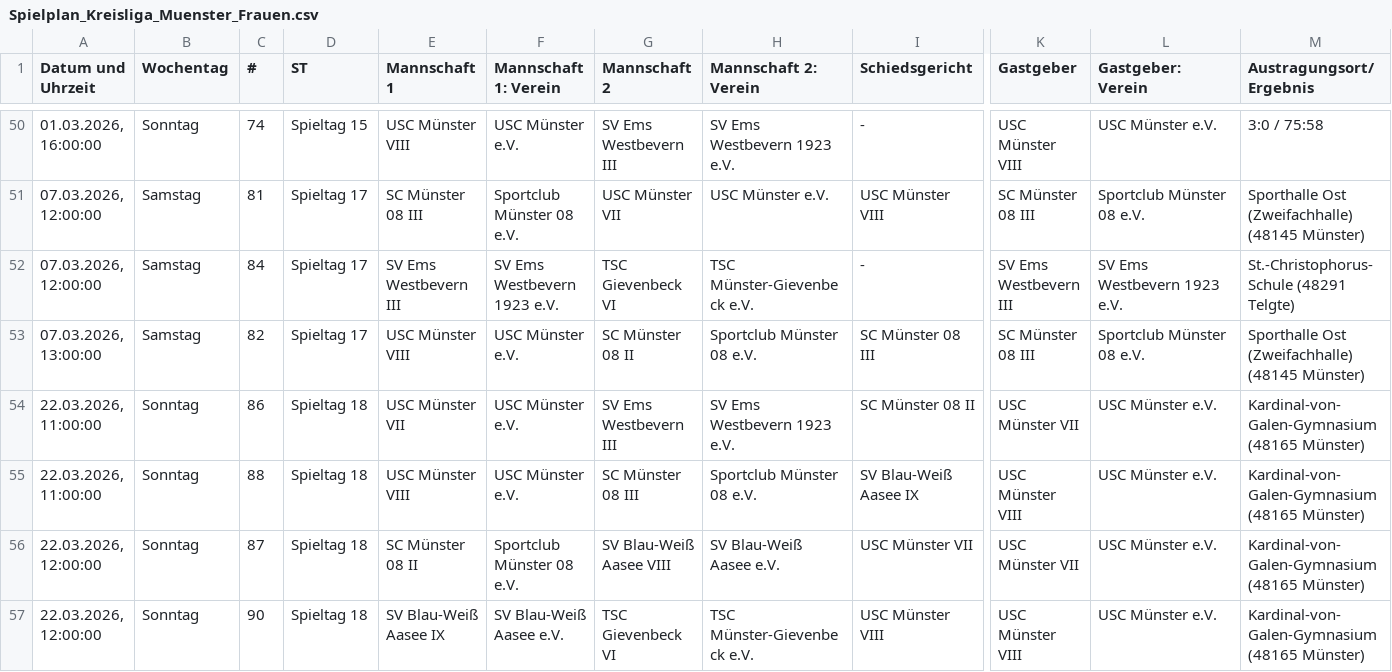
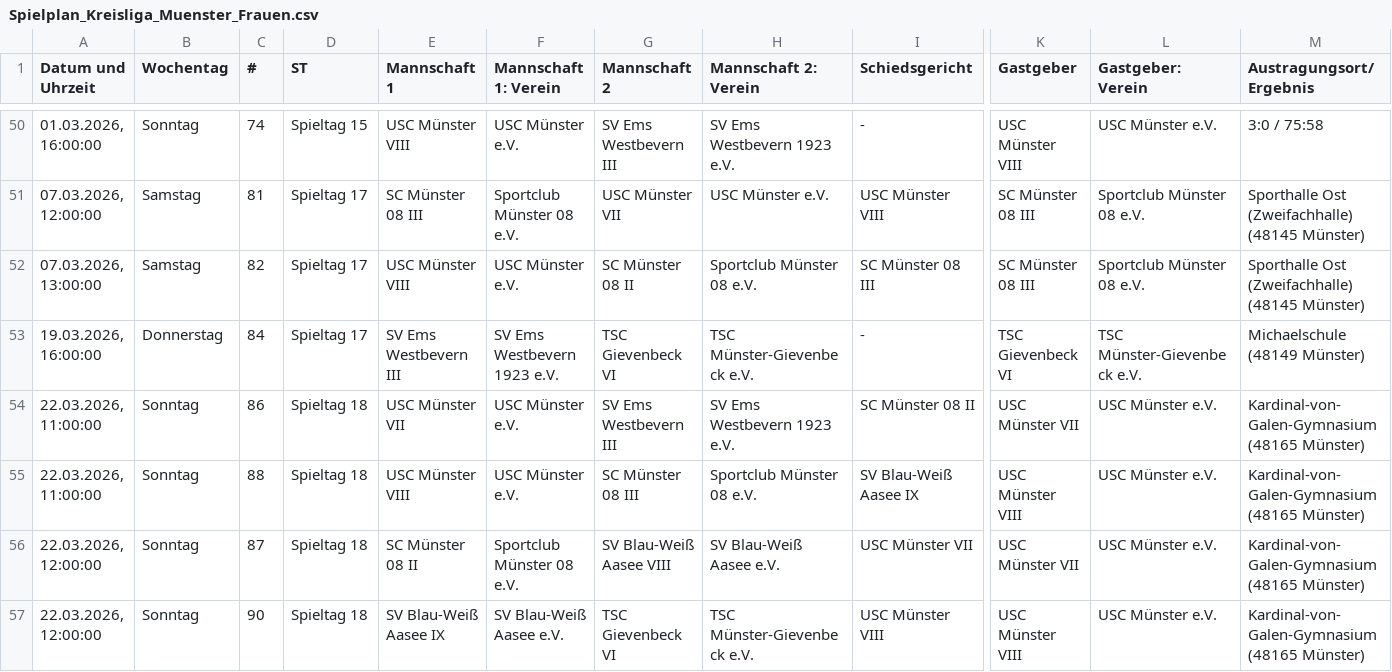
Before and after one commit to uscmuenster/USC-Spielplaene2526, a CSV file: csvdata/Spielplan_Kreisliga_Muenster_Frauen.csv, drawn as a sheet; only a part is shown, gaps mark what is left out; removed rows and columns are numbered as before the commit, all else as after; rows hold the shown columns only; the diff names each change by its address in the sheet, - before the commit and + after, or states it on an @@ line.

```diff
--- a/csvdata/Spielplan_Kreisliga_Muenster_Frauen.csv
+++ b/csvdata/Spielplan_Kreisliga_Muenster_Frauen.csv
-row 52: 07.03.2026, 12:00:00 | Samstag | 84 | Spieltag 17 | SV Ems Westbevern III | SV Ems Westbevern 1923 e.V. | TSC Gievenbeck VI | TSC Münster-Gievenbeck e.V. | - | SV Ems Westbevern III | SV Ems Westbevern 1923 e.V. | St.-Christophorus-Schule (48291 Telgte)
+row 53: 19.03.2026, 16:00:00 | Donnerstag | 84 | Spieltag 17 | SV Ems Westbevern III | SV Ems Westbevern 1923 e.V. | TSC Gievenbeck VI | TSC Münster-Gievenbeck e.V. | - | TSC Gievenbeck VI | TSC Münster-Gievenbeck e.V. | Michaelschule (48149 Münster)
```
